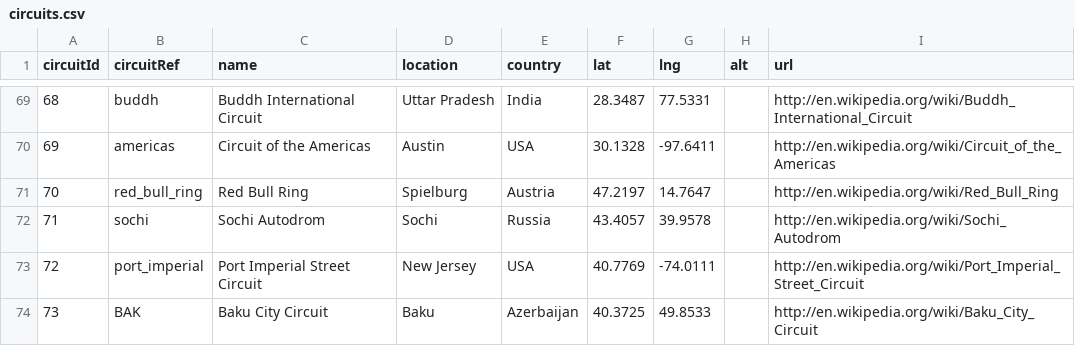
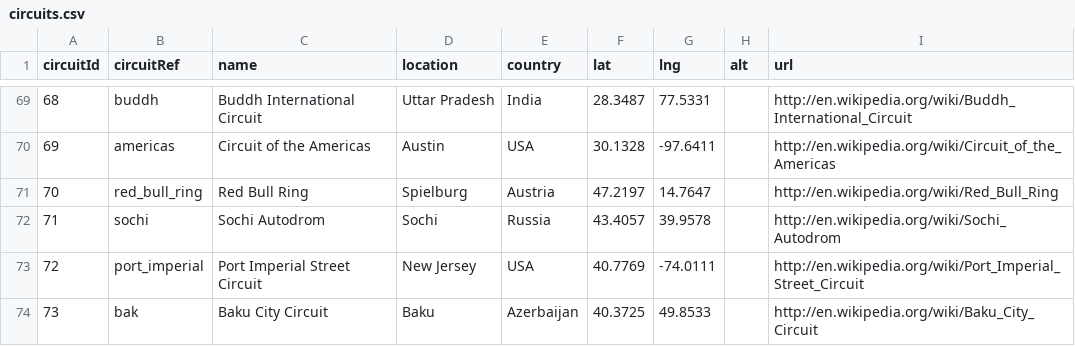
Before and after one commit to BigData2025-Rev/Harish-Project0, a CSV file: circuits.csv, drawn as a sheet; only a part is shown, gaps mark what is left out; the diff covers the shown part only; the diff names each change by its address in the sheet, - before the commit and + after, or states it on an @@ line.

Commit message:
modified BAK to bak for compatibility

```diff
--- a/circuits.csv
+++ b/circuits.csv
-B74 (circuitRef): BAK
+B74 (circuitRef): bak
```
Also changed, not shown: 10 edited cells elsewhere in this file.
